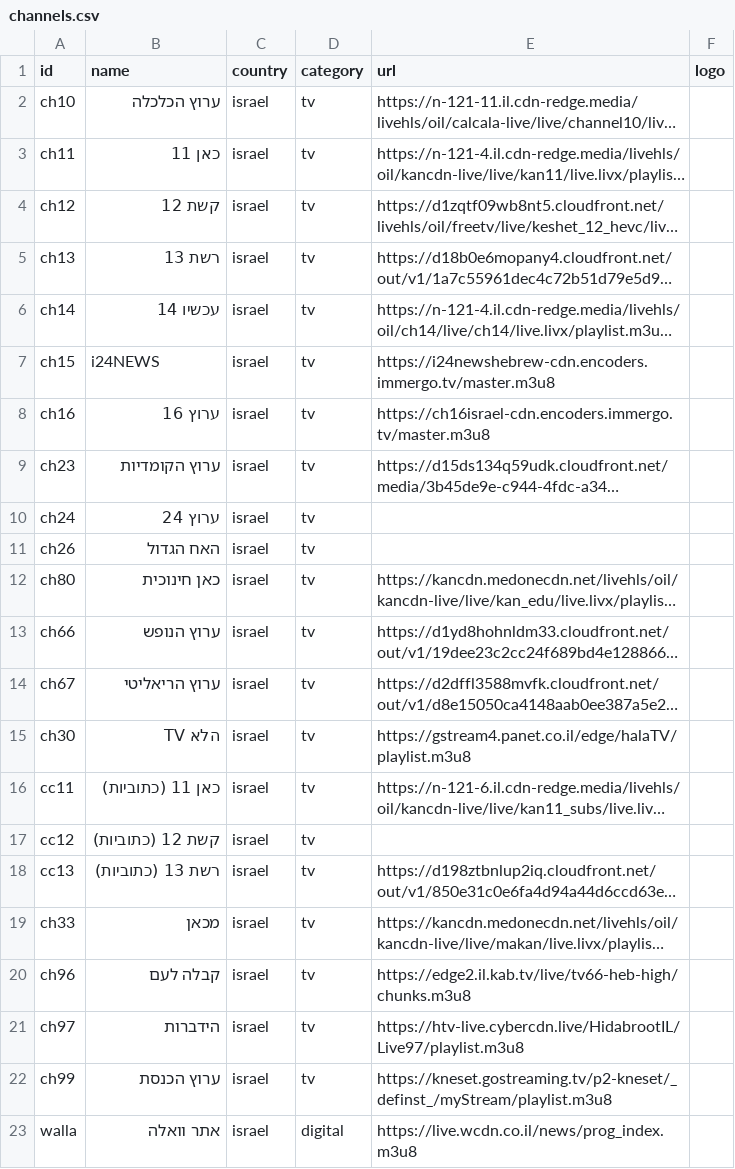
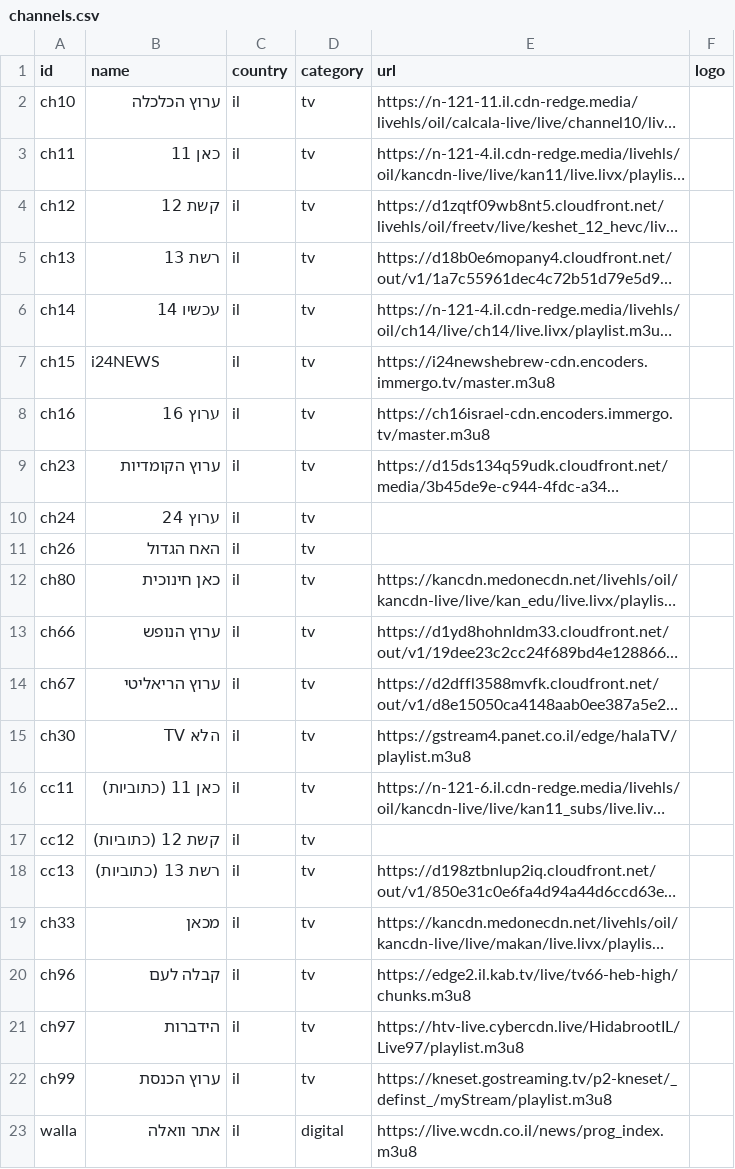
Before and after one commit to Nir-0z/split-tv, a CSV file: channels.csv, drawn as a sheet; long unchanged cells end in …; the diff names each change by its address in the sheet, - before the commit and + after, or states it on an @@ line.

Commit message:
Update channels.csv

```diff
--- a/channels.csv
+++ b/channels.csv
-C2:C23 (country): israel
+C2:C23 (country): il
```
